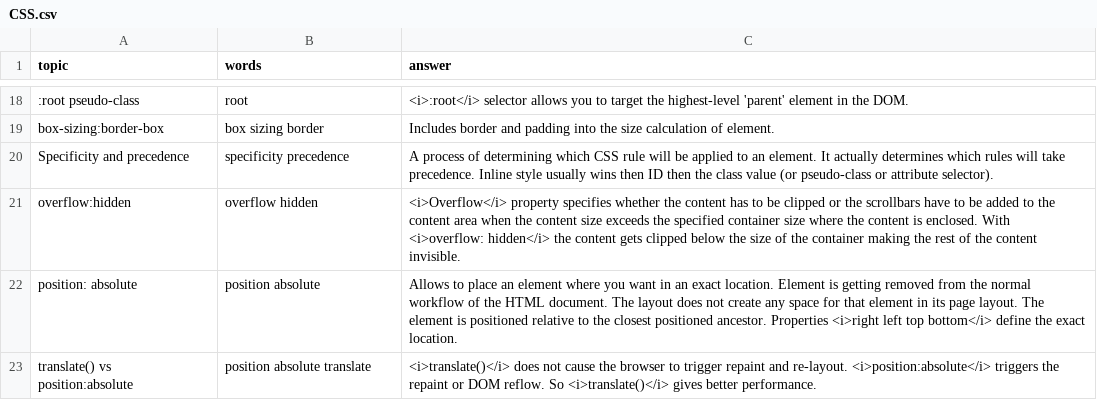
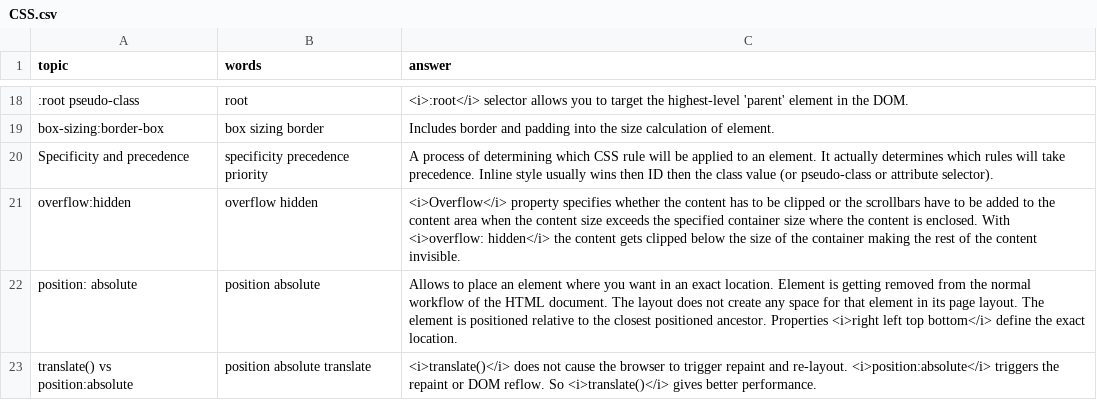
Before and after one commit to DzmitryAlifer/tech-interview-helper, a CSV file: src/assets/CSS.csv, drawn as a sheet; only a part is shown, gaps mark what is left out; the diff names each change by its address in the sheet, - before the commit and + after, or states it on an @@ line.

```diff
--- a/src/assets/CSS.csv
+++ b/src/assets/CSS.csv
-B20 (words): specificity precedence
+B20 (words): specificity precedence priority
```
Also changed, not shown: 3 other files.
